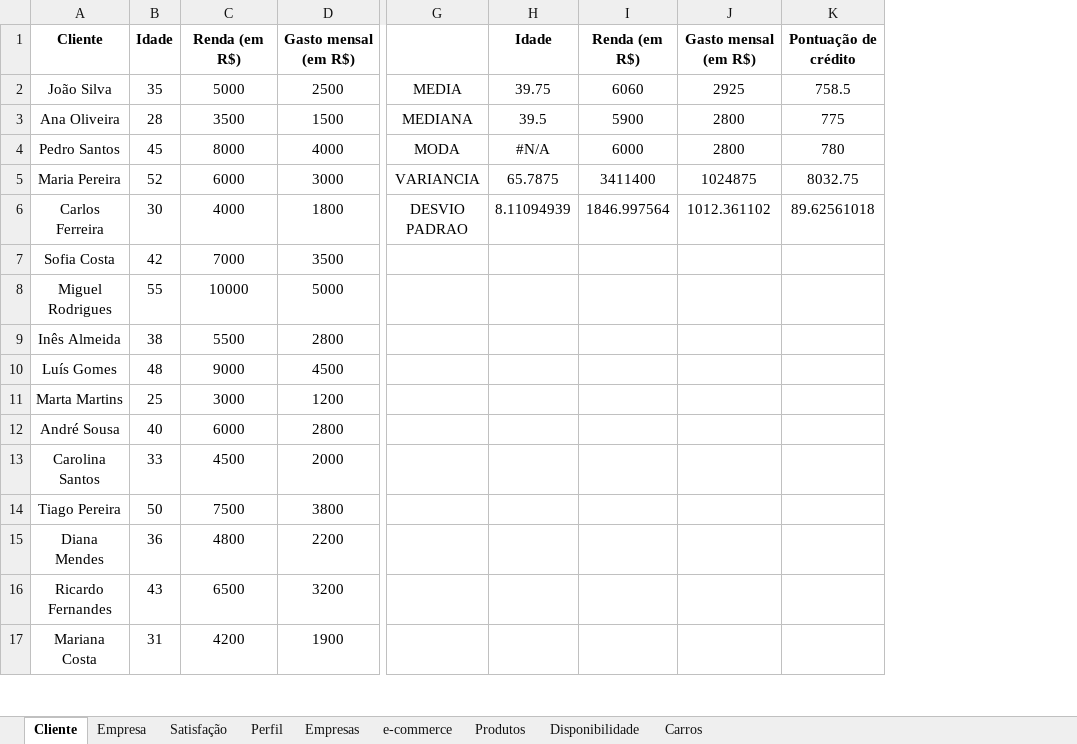
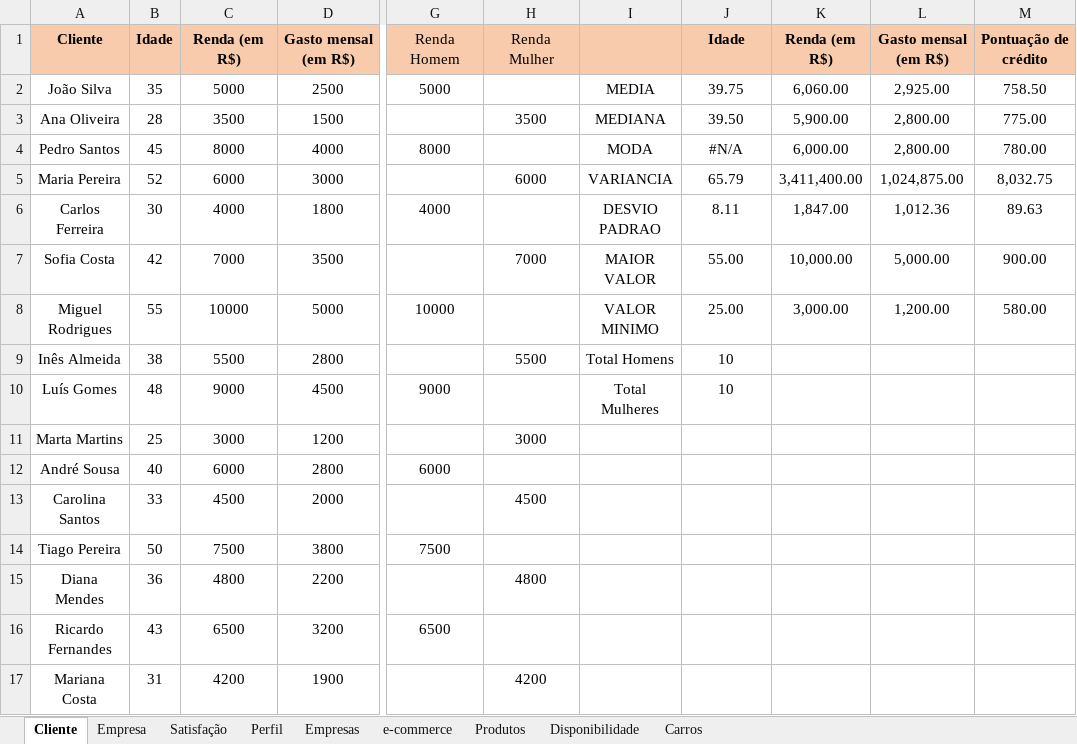
Before and after one commit to ThiagoDFMaia/Projetos_R, an Excel workbook: estatistica/lista de exercicios/Lista de Exercicios.xlsx, sheet Cliente, drawn as a sheet; only a part is shown, gaps mark what is left out; values as stored, in another font and other column widths than the file's, no borders; charts and pictures not drawn; removed rows and columns are numbered as before the commit, all else as after; the diff covers the shown part only; the diff names each change by its address in the sheet, - before the commit and + after, or states it on an @@ line.

Commit message:
finalizando cliente

```diff
--- a/estatistica/lista de exercicios/Lista de Exercicios.xlsx (sheet Cliente)
+++ b/estatistica/lista de exercicios/Lista de Exercicios.xlsx (sheet Cliente)
+column G, rows 1-16: Renda Homem | 5000 |  | 8000 |  | 4000 |  | 10000 |  | 9000 |  | 6000 |  | 7500 |  | 6500
+column H, rows 1-17: Renda Mulher |  | 3500 |  | 6000 |  | 7000 |  | 5500 |  | 3000 |  | 4500 |  | 4800 |  | 4200
-column I, rows 1-6: Renda (em R$) | 6060 | 5900 | 6000 | 3411400 | 1846.997564
-column J, rows 1-6: Gasto mensal (em R$) | 2925 | 2800 | 2800 | 1024875 | 1012.361102
-column K, rows 1-6: Pontuação de crédito | 758.5 | 775 | 780 | 8032.75 | 89.62561018
+column K, rows 1-8: Renda (em R$) | 6,060.00 | 5,900.00 | 6,000.00 | 3,411,400.00 | 1,847.00 | 10,000.00 | 3,000.00
+column L, rows 1-8: Gasto mensal (em R$) | 2,925.00 | 2,800.00 | 2,800.00 | 1,024,875.00 | 1,012.36 | 5,000.00 | 1,200.00
+column M, rows 1-8: Pontuação de crédito | 758.50 | 775.00 | 780.00 | 8,032.75 | 89.63 | 900.00 | 580.00
-A1:D1 fill: none
+A1:D1 fill: #F8CBAD
-I1:J1 fill: none
+I1:J1 fill: #F8CBAD
-J3: 39.5
+J3: 39.50
-J5: 65.7875
+J5: 65.79
-J6: 8.11094939
+J6: 8.11
-I7: (empty)
+I7: MAIOR VALOR
-J7: (empty)
+J7: 55.00
-I8: (empty)
+I8: VALOR MINIMO
-J8: (empty)
+J8: 25.00
-I9: (empty)
+I9: Total Homens
-J9:J10: (empty)
+J9:J10: 10
-I10: (empty)
+I10: Total Mulheres
```
Also changed, not shown: cell formats elsewhere in this sheet, charts or pictures.
